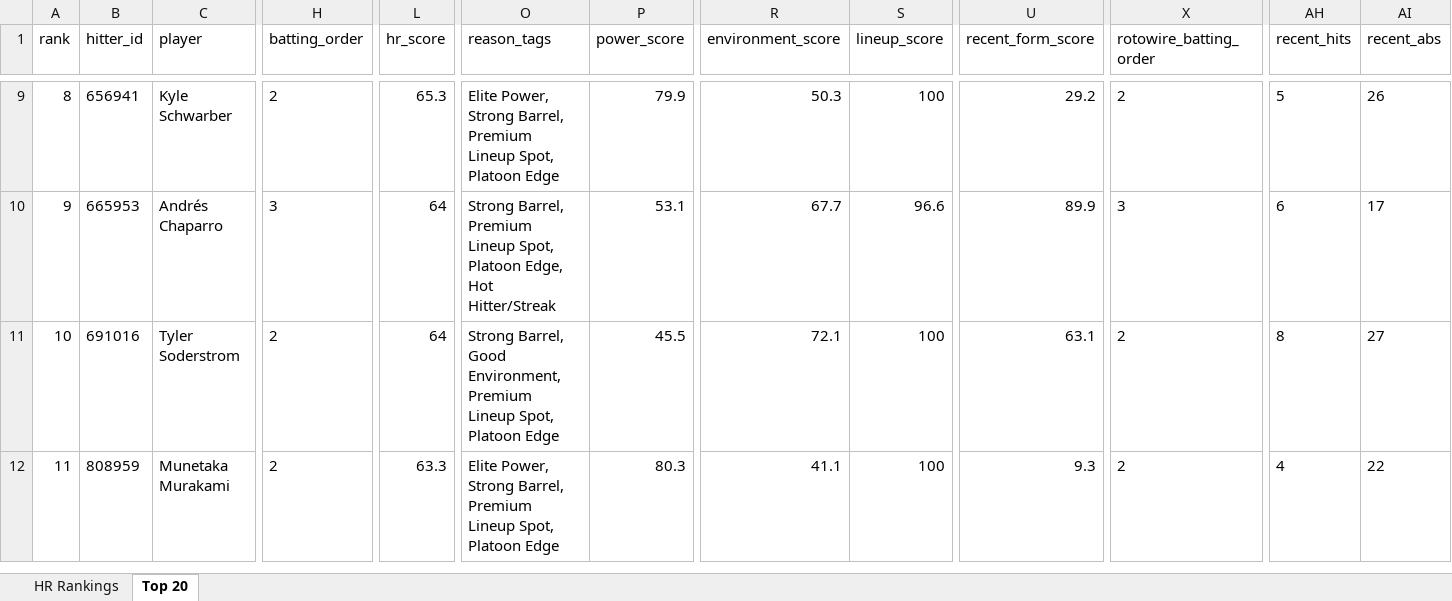
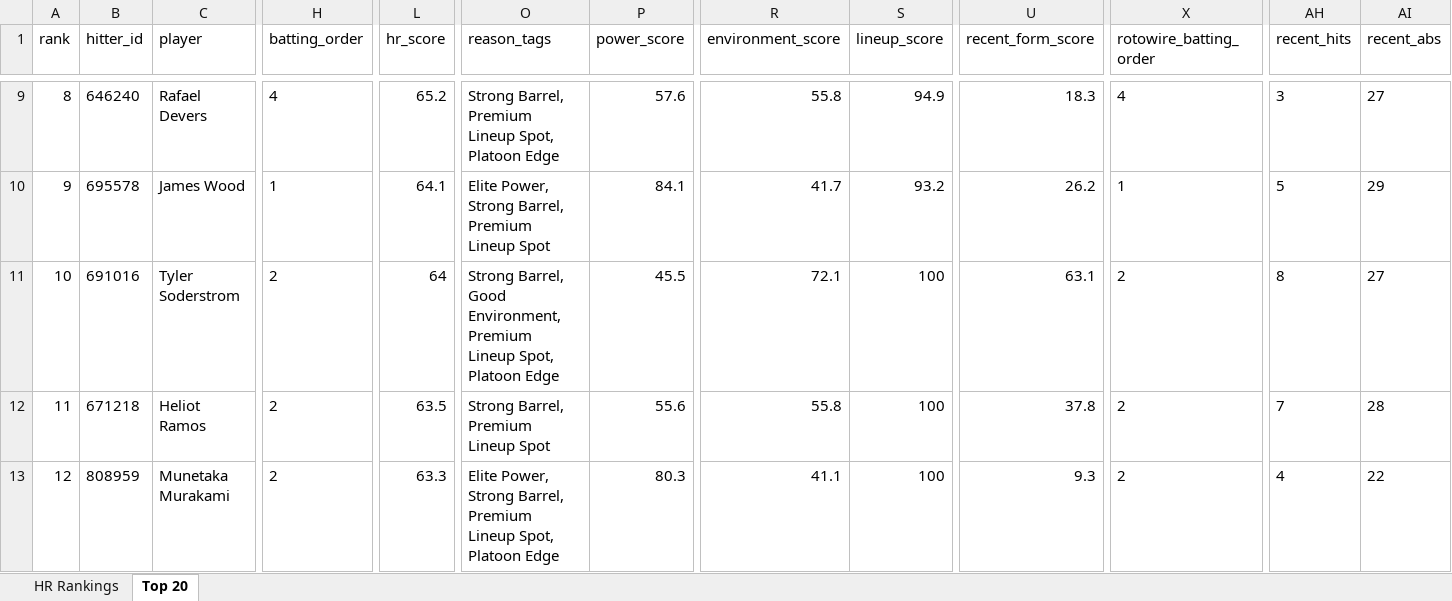
Before and after one commit to etbell28/barreliq, an Excel workbook: outputs/daily/hr_rankings_2026-07-24.xlsx, sheet Top 20, drawn as a sheet; only a part is shown, gaps mark what is left out; values as stored, in another font and other column widths than the file's, no borders; addresses are those after the commit; rows hold the shown columns only; the diff covers the shown part only; the diff names each change by its address in the sheet, - before the commit and + after, or states it on an @@ line.

```diff
--- a/outputs/daily/hr_rankings_2026-07-24.xlsx (sheet Top 20)
+++ b/outputs/daily/hr_rankings_2026-07-24.xlsx (sheet Top 20)
-B9 (hitter_id): 656941
+B9 (hitter_id): 646240
-C9 (player): Kyle Schwarber
+C9 (player): Rafael Devers
-H9 (batting_order): 2
+H9 (batting_order): 4
-L9 (hr_score): 65.3
+L9 (hr_score): 65.2
-O9 (reason_tags): Elite Power, Strong Barrel,…
+O9 (reason_tags): Strong Barrel,…
-P9 (power_score): 79.9
+P9 (power_score): 57.6
-R9 (environment_score): 50.3
+R9 (environment_score): 55.8
-S9 (lineup_score): 100
+S9 (lineup_score): 94.9
-U9 (recent_form_score): 29.2
+U9 (recent_form_score): 18.3
-X9 (rotowire_batting_order): 2
+X9 (rotowire_batting_order): 4
-AH9 (recent_hits): 5
+AH9 (recent_hits): 3
-AI9 (recent_abs): 26
+AI9 (recent_abs): 27
-B10 (hitter_id): 665953
+B10 (hitter_id): 695578
-C10 (player): Andrés Chaparro
+C10 (player): James Wood
-H10 (batting_order): 3
+H10 (batting_order): 1
-L10 (hr_score): 64
+L10 (hr_score): 64.1
-O10 (reason_tags): Strong Barrel, Premium Lineup Spot, Platoon Edge, Hot Hitter/Streak
+O10 (reason_tags): Elite Power, Strong Barrel, Premium Lineup Spot
-P10 (power_score): 53.1
+P10 (power_score): 84.1
-R10 (environment_score): 67.7
+R10 (environment_score): 41.7
-S10 (lineup_score): 96.6
+S10 (lineup_score): 93.2
-U10 (recent_form_score): 89.9
+U10 (recent_form_score): 26.2
-X10 (rotowire_batting_order): 3
+X10 (rotowire_batting_order): 1
-AH10 (recent_hits): 6
+AH10 (recent_hits): 5
-AI10 (recent_abs): 17
+AI10 (recent_abs): 29
+row 12: 11 | 671218 | Heliot Ramos | 2 | 63.5 | Strong Barrel, Premium Lineup Spot | 55.6 | 55.8 | 100 | 37.8 | 2 | 7 | 28
-A13 (rank): 11
+A13 (rank): 12
```
Also changed, not shown: 3 added rows, 4 removed rows and 123 edited cells elsewhere in this sheet, sheet HR Rankings, outputs/daily/hr_rankings_2026-07-24_remaining.xlsx, outputs/hr_rankings.xlsx, 13 other files.
